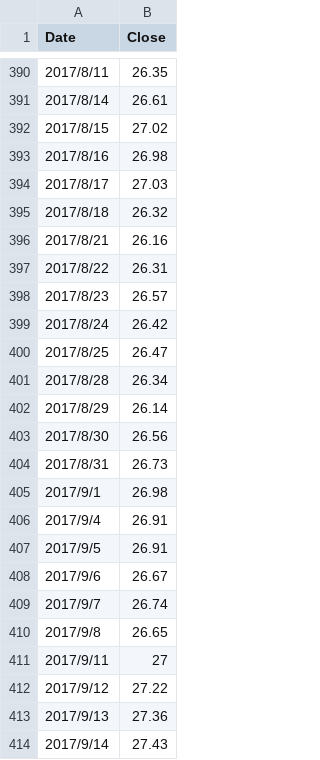
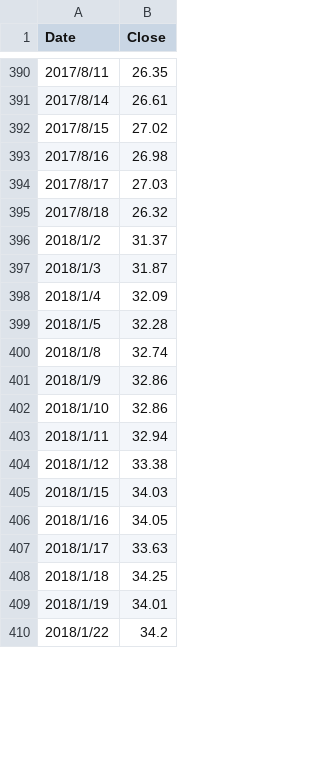
Before and after one commit to JiasHuang/twstock, a CSV file: TPE/00647L.csv, drawn as a sheet; only a part is shown, gaps mark what is left out; the shorter side is filled out with more unchanged rows; the diff covers the shown part only; the diff names each change by its address in the sheet, - before the commit and + after, or states it on an @@ line.

```diff
--- a/TPE/00647L.csv
+++ b/TPE/00647L.csv
-row 396: 2017/8/21 | 26.16
-row 397: 2017/8/22 | 26.31
-row 398: 2017/8/23 | 26.57
-row 399: 2017/8/24 | 26.42
-row 400: 2017/8/25 | 26.47
-row 401: 2017/8/28 | 26.34
-row 402: 2017/8/29 | 26.14
-row 403: 2017/8/30 | 26.56
-row 404: 2017/8/31 | 26.73
-row 405: 2017/9/1 | 26.98
-row 406: 2017/9/4 | 26.91
-row 407: 2017/9/5 | 26.91
-row 408: 2017/9/6 | 26.67
-row 409: 2017/9/7 | 26.74
-row 410: 2017/9/8 | 26.65
-row 411: 2017/9/11 | 27
-row 412: 2017/9/12 | 27.22
-row 413: 2017/9/13 | 27.36
-row 414: 2017/9/14 | 27.43
```
Also changed, not shown: 64 removed rows elsewhere in this file, 5 other files.
